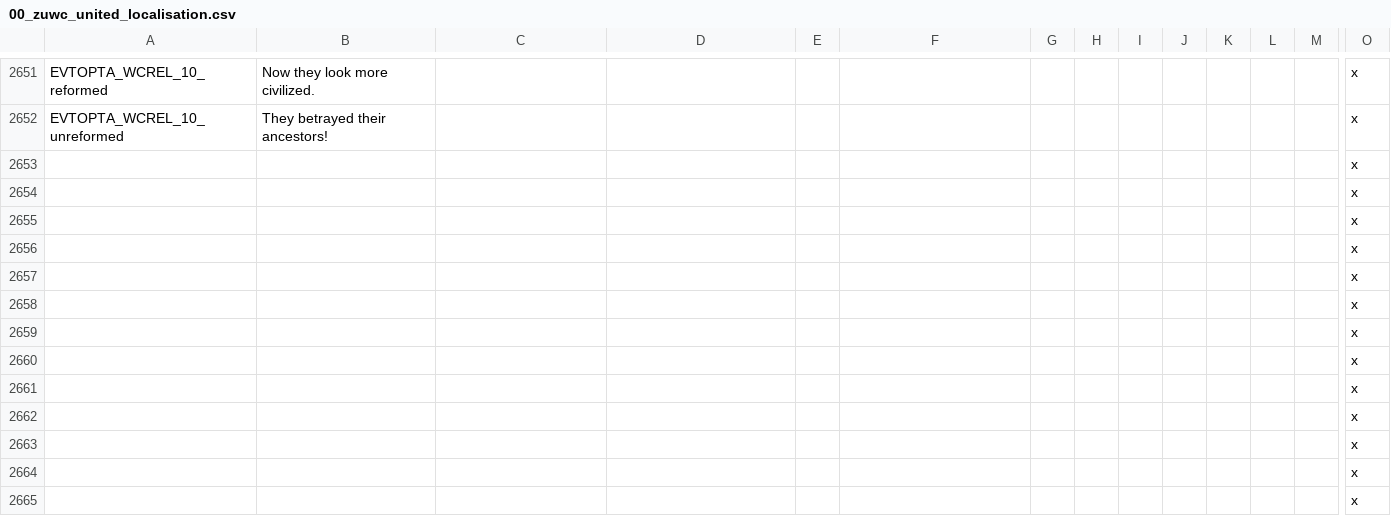
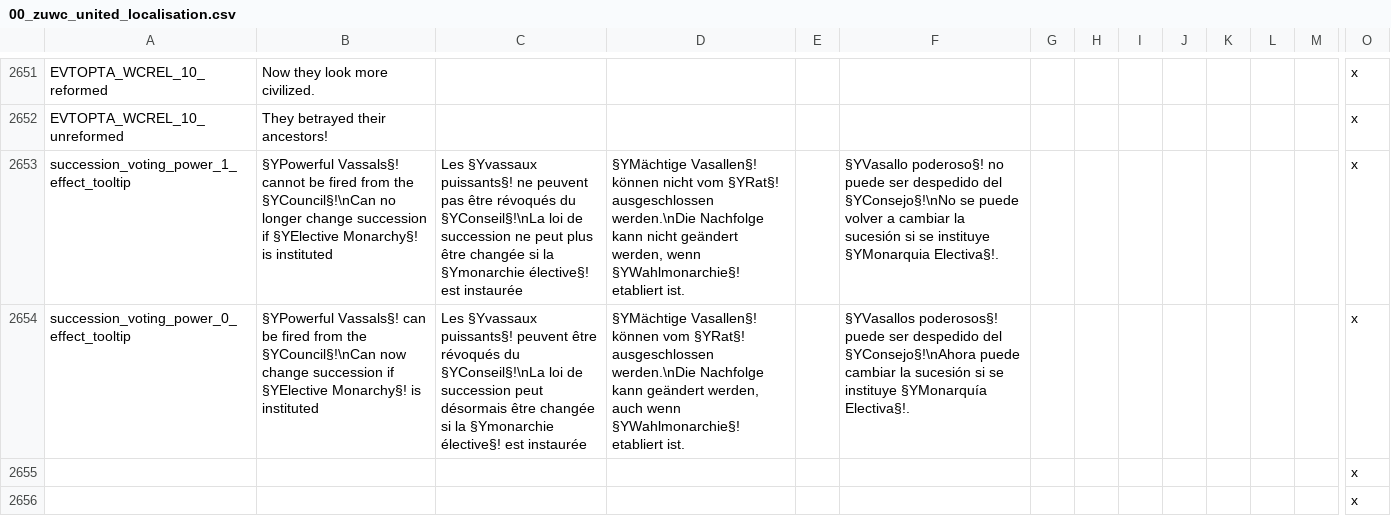
Before and after one commit to Warcraft-GoA-Development-Team/Warcraft-Guardians-of-Azeroth, a CSV file: localisation/00_zuwc_united_localisation.csv, drawn as a sheet; only a part is shown, gaps mark what is left out; the shorter side is filled out with more unchanged rows; removed rows and columns are numbered as before the commit, all else as after; rows hold the shown columns only; the diff names each change by its address in the sheet, - before the commit and + after, or states it on an @@ line.

Commit message:
Issue #283 Removed mentions of muslims and indians in Council Authority effects. (GDC)

```diff
--- a/localisation/00_zuwc_united_localisation.csv
+++ b/localisation/00_zuwc_united_localisation.csv
-row 2653:  |  |  |  |  |  |  |  |  |  |  |  |  | x
-row 2654:  |  |  |  |  |  |  |  |  |  |  |  |  | x
+row 2653: succession_voting_power_1_effect_tooltip | §YPowerful Vassals§! cannot be fired from the §YCouncil§!\nCan no longer change succession if §YElective Monarchy§! is instituted | Les §Yvassaux puissants§! ne peuvent pas être révoqués du §YConseil§!\nLa loi de succession ne peut plus être changée si la §Ymonarchie élective§! est instaurée | §YMächtige Vasallen§! können nicht vom §YRat§! ausgeschlossen werden.\nDie Nachfolge kann nicht geändert werden, wenn §YWahlmonarchie§! etabliert ist. |  | §YVasallo poderoso§! no puede ser despedido del §YConsejo§!\nNo se puede volver a cambiar la sucesión si se instituye §YMonarquia Electiva§!. |  |  |  |  |  |  |  | x
+row 2654: succession_voting_power_0_effect_tooltip | §YPowerful Vassals§! can be fired from the §YCouncil§!\nCan now change succession if §YElective Monarchy§! is instituted | Les §Yvassaux puissants§! peuvent être révoqués du §YConseil§!\nLa loi de succession peut désormais être changée si la §Ymonarchie élective§! est instaurée | §YMächtige Vasallen§! können vom §YRat§! ausgeschlossen werden.\nDie Nachfolge kann geändert werden, auch wenn §YWahlmonarchie§! etabliert ist. |  | §YVasallos poderosos§! puede ser despedido del §YConsejo§!\nAhora puede cambiar la sucesión si se instituye §YMonarquía Electiva§!. |  |  |  |  |  |  |  | x
```
Also changed, not shown: localisation_rus/000_ru_zuwc_united_localisation.csv.
